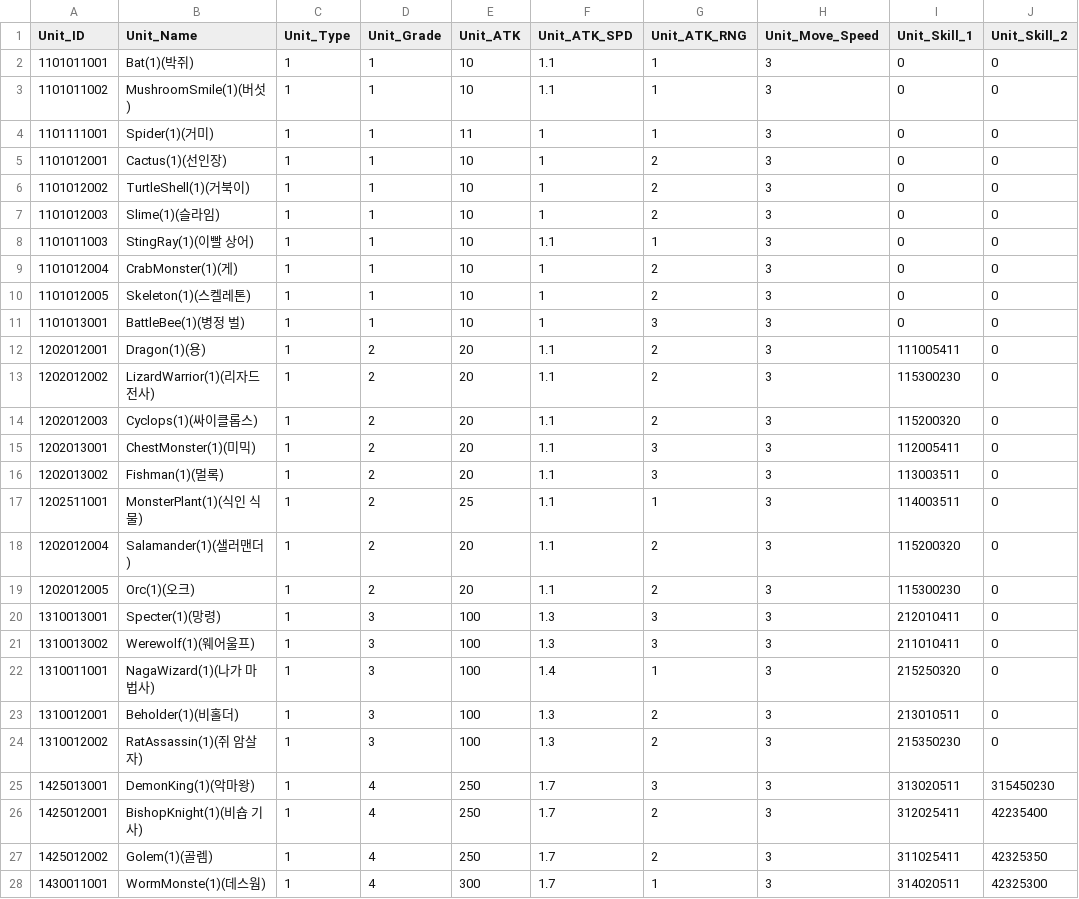
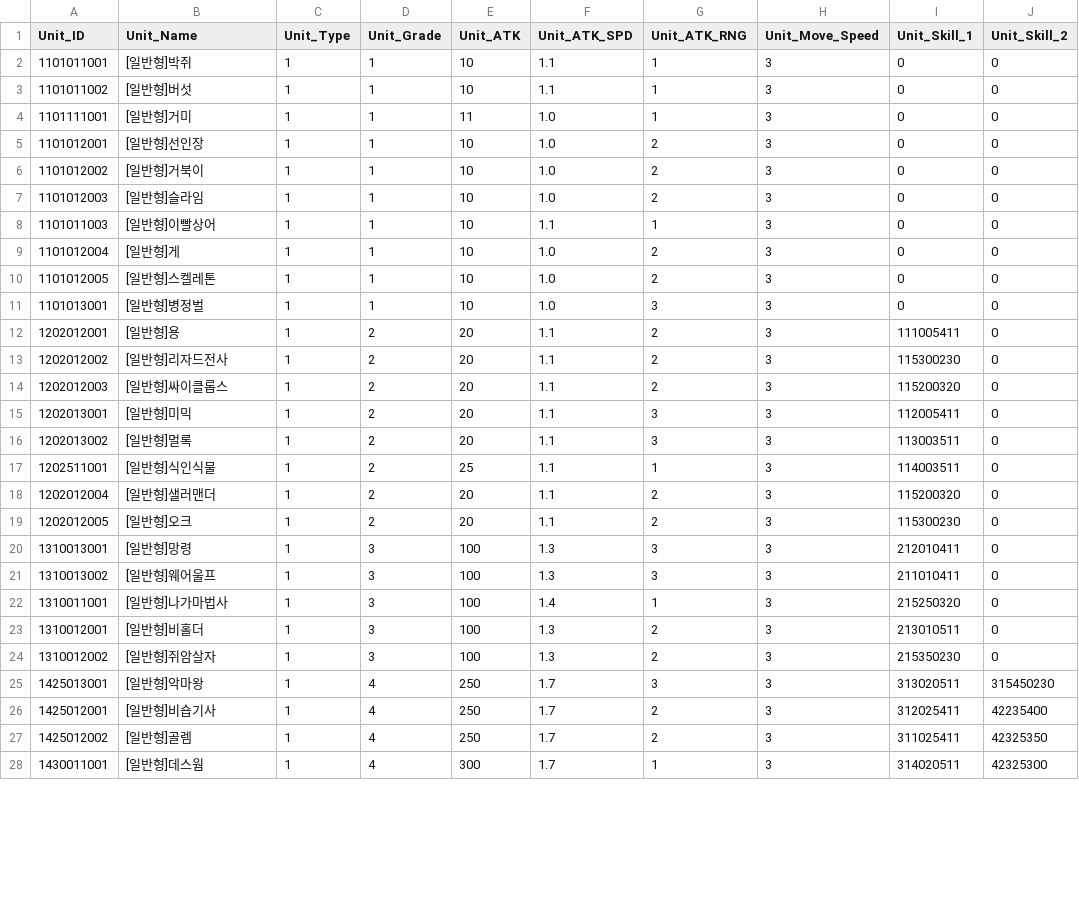
Before and after one commit to SeoJunGyu/EzDoDffense, a CSV file: Assets/Resources/DataTables/AllyTable.csv, drawn as a sheet; only a part is shown; the diff covers the shown part only; the diff names each change by its address in the sheet, - before the commit and + after, or states it on an @@ line.

```diff
--- a/Assets/Resources/DataTables/AllyTable.csv
+++ b/Assets/Resources/DataTables/AllyTable.csv
-B2 (Unit_Name): Bat(1)(박쥐)
+B2 (Unit_Name): [일반형]박쥐
-B3 (Unit_Name): MushroomSmile(1)(버섯)
+B3 (Unit_Name): [일반형]버섯
-B4 (Unit_Name): Spider(1)(거미)
+B4 (Unit_Name): [일반형]거미
-F4:F7 (Unit_ATK_SPD): 1
+F4:F7 (Unit_ATK_SPD): 1.0
-B5 (Unit_Name): Cactus(1)(선인장)
+B5 (Unit_Name): [일반형]선인장
-B6 (Unit_Name): TurtleShell(1)(거북이)
+B6 (Unit_Name): [일반형]거북이
-B7 (Unit_Name): Slime(1)(슬라임)
+B7 (Unit_Name): [일반형]슬라임
-B8 (Unit_Name): StingRay(1)(이빨 상어)
+B8 (Unit_Name): [일반형]이빨상어
-B9 (Unit_Name): CrabMonster(1)(게)
+B9 (Unit_Name): [일반형]게
-F9:F11 (Unit_ATK_SPD): 1
+F9:F11 (Unit_ATK_SPD): 1.0
-B10 (Unit_Name): Skeleton(1)(스켈레톤)
+B10 (Unit_Name): [일반형]스켈레톤
-B11 (Unit_Name): BattleBee(1)(병정 벌)
+B11 (Unit_Name): [일반형]병정벌
-B12 (Unit_Name): Dragon(1)(용)
+B12 (Unit_Name): [일반형]용
-B13 (Unit_Name): LizardWarrior(1)(리자드 전사)
+B13 (Unit_Name): [일반형]리자드전사
-B14 (Unit_Name): Cyclops(1)(싸이클롭스)
+B14 (Unit_Name): [일반형]싸이클롭스
-B15 (Unit_Name): ChestMonster(1)(미믹)
+B15 (Unit_Name): [일반형]미믹
-B16 (Unit_Name): Fishman(1)(멀록)
+B16 (Unit_Name): [일반형]멀록
-B17 (Unit_Name): MonsterPlant(1)(식인 식물)
+B17 (Unit_Name): [일반형]식인식물
-B18 (Unit_Name): Salamander(1)(샐러맨더)
+B18 (Unit_Name): [일반형]샐러맨더
-B19 (Unit_Name): Orc(1)(오크)
+B19 (Unit_Name): [일반형]오크
-B20 (Unit_Name): Specter(1)(망령)
+B20 (Unit_Name): [일반형]망령
-B21 (Unit_Name): Werewolf(1)(웨어울프)
+B21 (Unit_Name): [일반형]웨어울프
-B22 (Unit_Name): NagaWizard(1)(나가 마법사)
+B22 (Unit_Name): [일반형]나가마법사
-B23 (Unit_Name): Beholder(1)(비홀더)
+B23 (Unit_Name): [일반형]비홀더
-B24 (Unit_Name): RatAssassin(1)(쥐 암살자)
+B24 (Unit_Name): [일반형]쥐암살자
-B25 (Unit_Name): DemonKing(1)(악마왕)
+B25 (Unit_Name): [일반형]악마왕
-B26 (Unit_Name): BishopKnight(1)(비숍 기사)
+B26 (Unit_Name): [일반형]비숍기사
-B27 (Unit_Name): Golem(1)(골렘)
+B27 (Unit_Name): [일반형]골렘
-B28 (Unit_Name): WormMonste(1)(데스웜)
+B28 (Unit_Name): [일반형]데스웜
```
Also changed, not shown: 86 edited cells elsewhere in this file, 12 other files.
